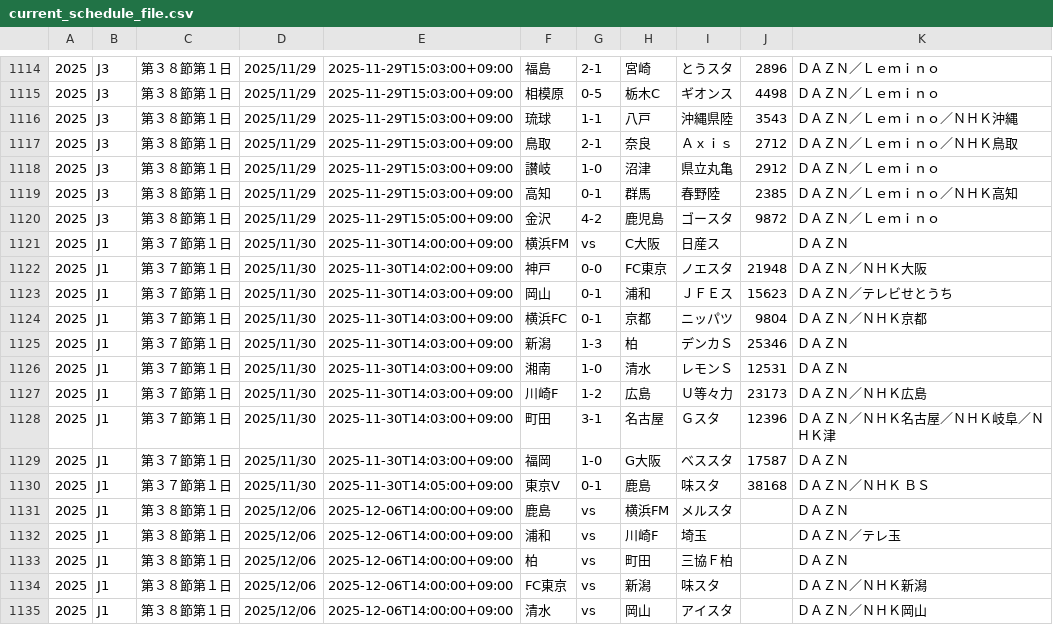
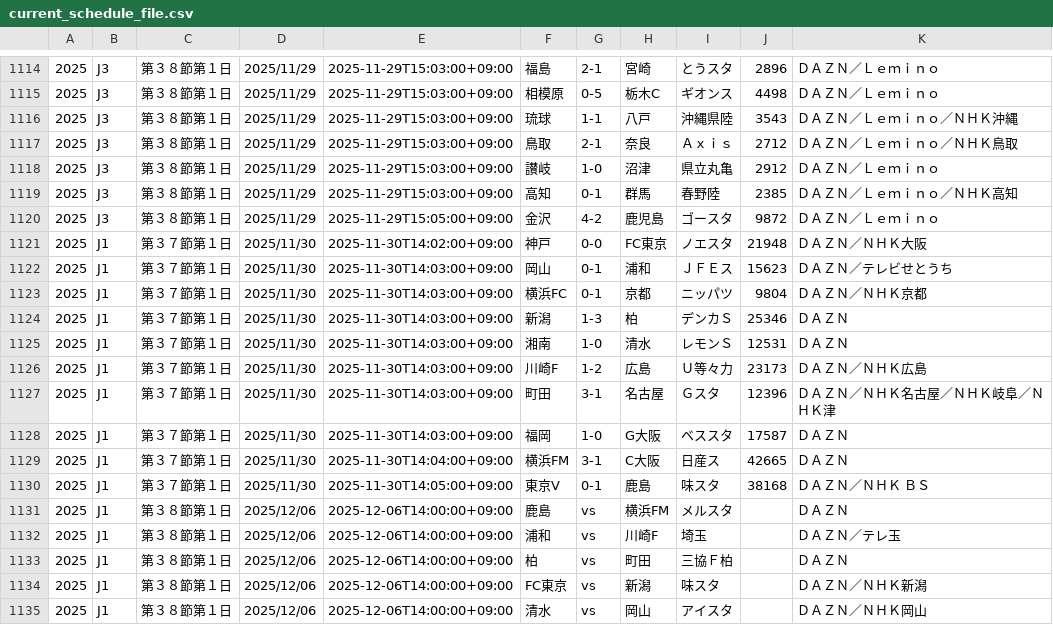
Before and after one commit to k-addtimes/jleague_open_data, a CSV file: current_schedule_file.csv, drawn as a sheet; only a part is shown, gaps mark what is left out; removed rows and columns are numbered as before the commit, all else as after; the diff names each change by its address in the sheet, - before the commit and + after, or states it on an @@ line.

Commit message:
Auto Update schedule CSV from GAS

```diff
--- a/current_schedule_file.csv
+++ b/current_schedule_file.csv
-row 1121: 2025 | J1 | 第３７節第１日 | 2025/11/30 | 2025-11-30T14:00:00+09:00 | 横浜FM | vs | C大阪 | 日産ス |  | ＤＡＺＮ
+row 1129: 2025 | J1 | 第３７節第１日 | 2025/11/30 | 2025-11-30T14:04:00+09:00 | 横浜FM | 3-1 | C大阪 | 日産ス | 42665 | ＤＡＺＮ
```
